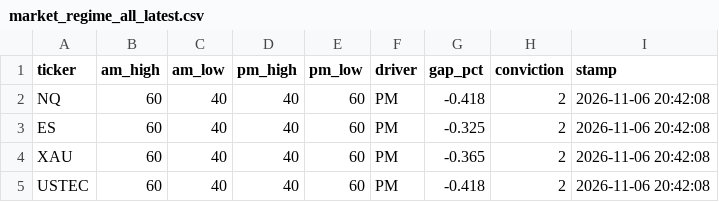
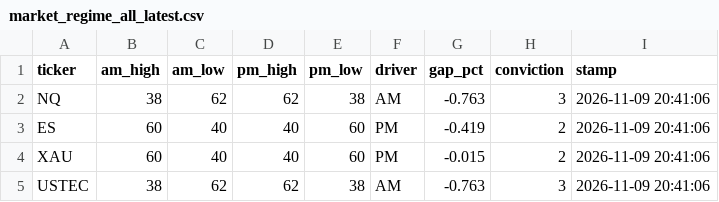
Before and after one commit to jttyr/insidetrades-data, a CSV file: data/market_regime_all_latest.csv, drawn as a sheet.

```diff
--- a/data/market_regime_all_latest.csv
+++ b/data/market_regime_all_latest.csv
@@ -1,5 +1,5 @@
 ticker,am_high,am_low,pm_high,pm_low,driver,gap_pct,conviction,stamp
-NQ,60,40,40,60,PM,-0.418,2,2026-11-06 20:42:08
-ES,60,40,40,60,PM,-0.325,2,2026-11-06 20:42:08
-XAU,60,40,40,60,PM,-0.365,2,2026-11-06 20:42:08
-USTEC,60,40,40,60,PM,-0.418,2,2026-11-06 20:42:08
+NQ,38,62,62,38,AM,-0.763,3,2026-11-09 20:41:06
+ES,60,40,40,60,PM,-0.419,2,2026-11-09 20:41:06
+XAU,60,40,40,60,PM,-0.015,2,2026-11-09 20:41:06
+USTEC,38,62,62,38,AM,-0.763,3,2026-11-09 20:41:06
```
Also changed, not shown: data/history/alpha_QQQ.csv, data/market_drivers_latest.csv, 5 other files.
